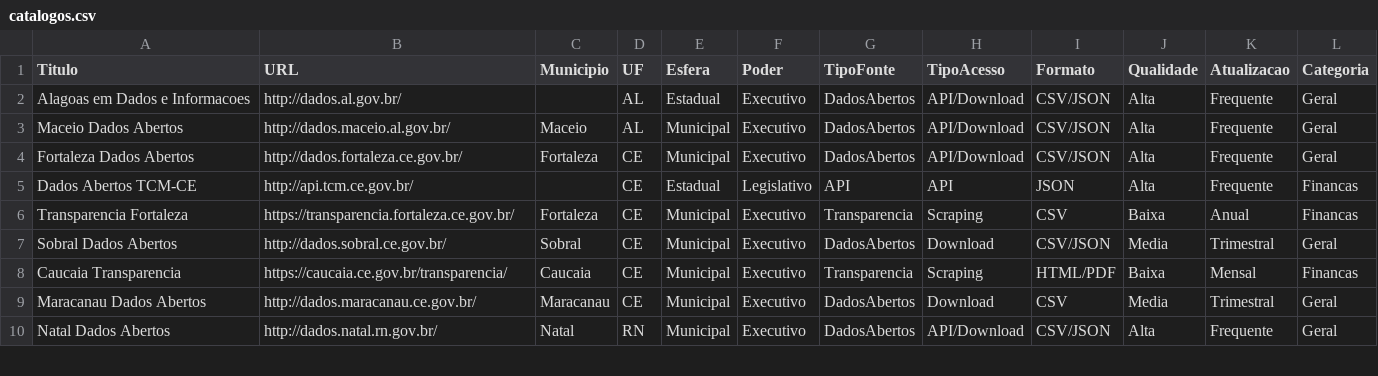
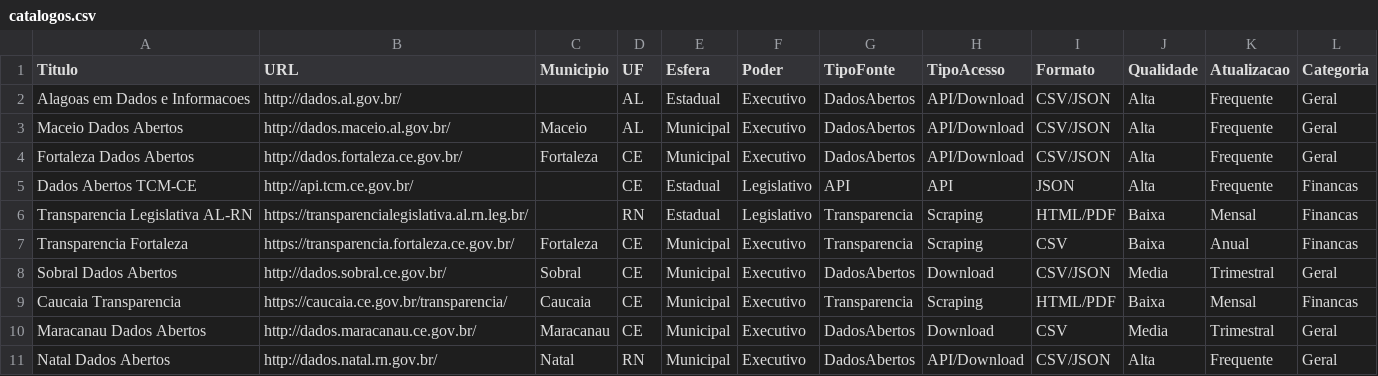
Before and after one commit to bcasavilca/dados-publicos-br, a CSV file: data/catalogos.csv, drawn as a sheet; only a part is shown; the diff names each change by its address in the sheet, - before the commit and + after, or states it on an @@ line.

Commit message:
data: Adicionado Transparencia Legislativa AL-RN + scraper para extracao de dados

```diff
--- a/data/catalogos.csv
+++ b/data/catalogos.csv
+row 6: Transparencia Legislativa AL-RN | https://transparencialegislativa.al.rn.leg.br/ |  | RN | Estadual | Legislativo | Transparencia | Scraping | HTML/PDF | Baixa | Mensal | Financas
```
Also changed, not shown: 1 other file.
